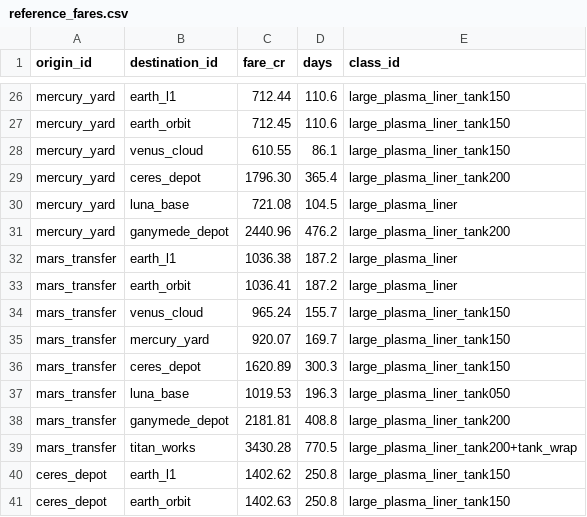
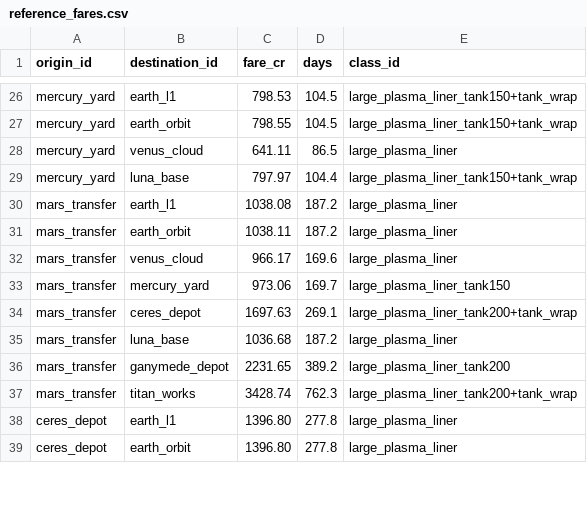
Before and after one commit to irigi/SpaceTrains, a CSV file: data/economy/reference_fares.csv, drawn as a sheet; only a part is shown, gaps mark what is left out; removed rows and columns are numbered as before the commit, all else as after; the diff covers the shown part only; the diff names each change by its address in the sheet, - before the commit and + after, or states it on an @@ line.

```diff
--- a/data/economy/reference_fares.csv
+++ b/data/economy/reference_fares.csv
-C26 (fare_cr): 712.44
+C26 (fare_cr): 798.53
-D26:D27 (days): 110.6
+D26:D27 (days): 104.5
-E26:E27 (class_id): large_plasma_liner_tank150
+E26:E27 (class_id): large_plasma_liner_tank150+tank_wrap
-C27 (fare_cr): 712.45
+C27 (fare_cr): 798.55
-C28 (fare_cr): 610.55
+C28 (fare_cr): 641.11
-D28 (days): 86.1
+D28 (days): 86.5
-E28 (class_id): large_plasma_liner_tank150
+E28 (class_id): large_plasma_liner
-row 29: mercury_yard | ceres_depot | 1796.30 | 365.4 | large_plasma_liner_tank200
-C29 (fare_cr): 721.08
+C29 (fare_cr): 797.97
-D29 (days): 104.5
+D29 (days): 104.4
-E29 (class_id): large_plasma_liner
+E29 (class_id): large_plasma_liner_tank150+tank_wrap
-row 31: mercury_yard | ganymede_depot | 2440.96 | 476.2 | large_plasma_liner_tank200
-C30 (fare_cr): 1036.38
+C30 (fare_cr): 1038.08
-C31 (fare_cr): 1036.41
+C31 (fare_cr): 1038.11
-C32 (fare_cr): 965.24
+C32 (fare_cr): 966.17
-D32 (days): 155.7
+D32 (days): 169.6
-E32 (class_id): large_plasma_liner_tank150
+E32 (class_id): large_plasma_liner
-C33 (fare_cr): 920.07
+C33 (fare_cr): 973.06
-C34 (fare_cr): 1620.89
+C34 (fare_cr): 1697.63
-D34 (days): 300.3
+D34 (days): 269.1
-E34 (class_id): large_plasma_liner_tank150
+E34 (class_id): large_plasma_liner_tank200+tank_wrap
-C35 (fare_cr): 1019.53
+C35 (fare_cr): 1036.68
-D35 (days): 196.3
+D35 (days): 187.2
-E35 (class_id): large_plasma_liner_tank050
+E35 (class_id): large_plasma_liner
-C36 (fare_cr): 2181.81
+C36 (fare_cr): 2231.65
-D36 (days): 408.8
+D36 (days): 389.2
-C37 (fare_cr): 3430.28
+C37 (fare_cr): 3428.74
-D37 (days): 770.5
+D37 (days): 762.3
-C38 (fare_cr): 1402.62
+C38 (fare_cr): 1396.80
-D38:D39 (days): 250.8
+D38:D39 (days): 277.8
-E38:E39 (class_id): large_plasma_liner_tank150
+E38:E39 (class_id): large_plasma_liner
-C39 (fare_cr): 1402.63
+C39 (fare_cr): 1396.80
```
Also changed, not shown: 82 edited cells elsewhere in this file, 1 other file.
